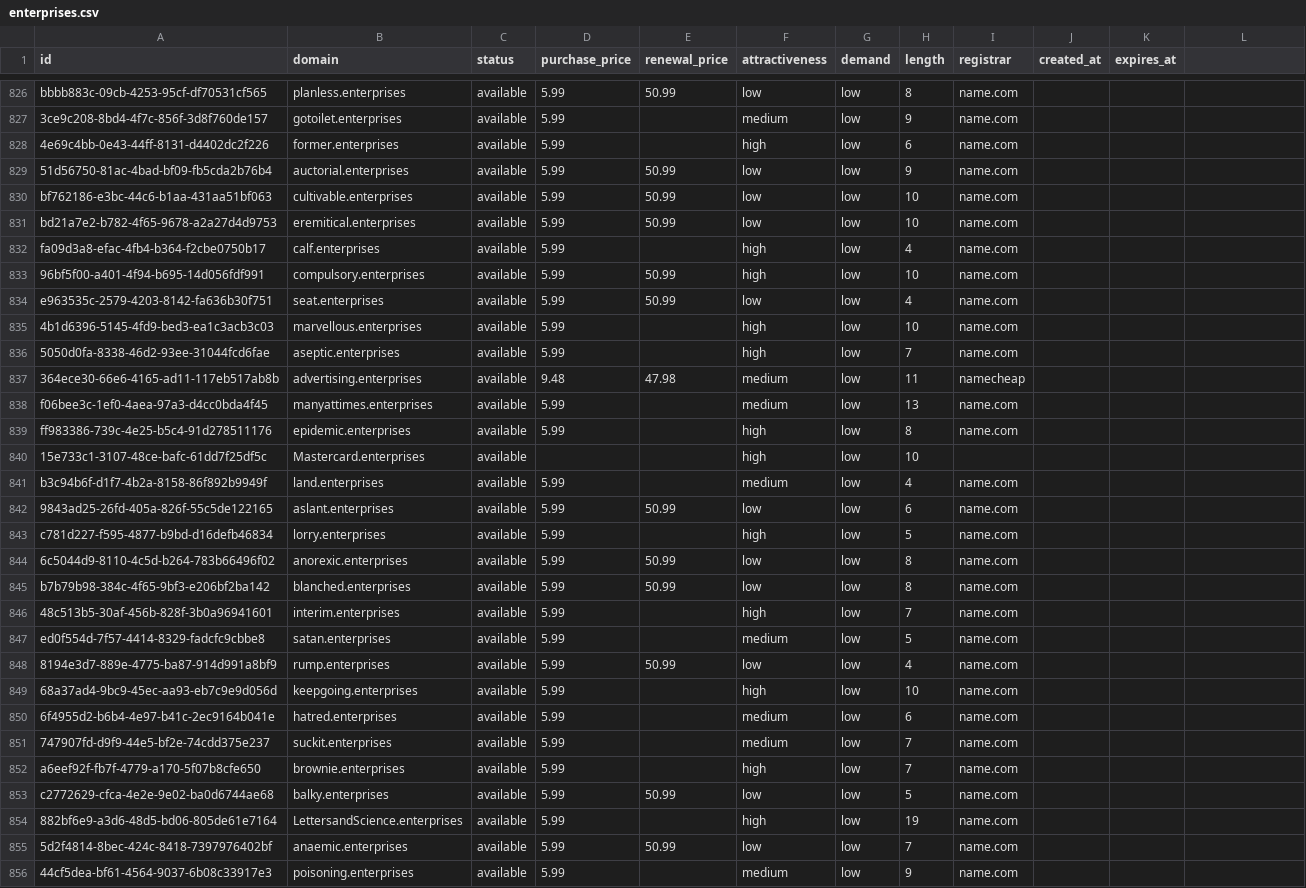
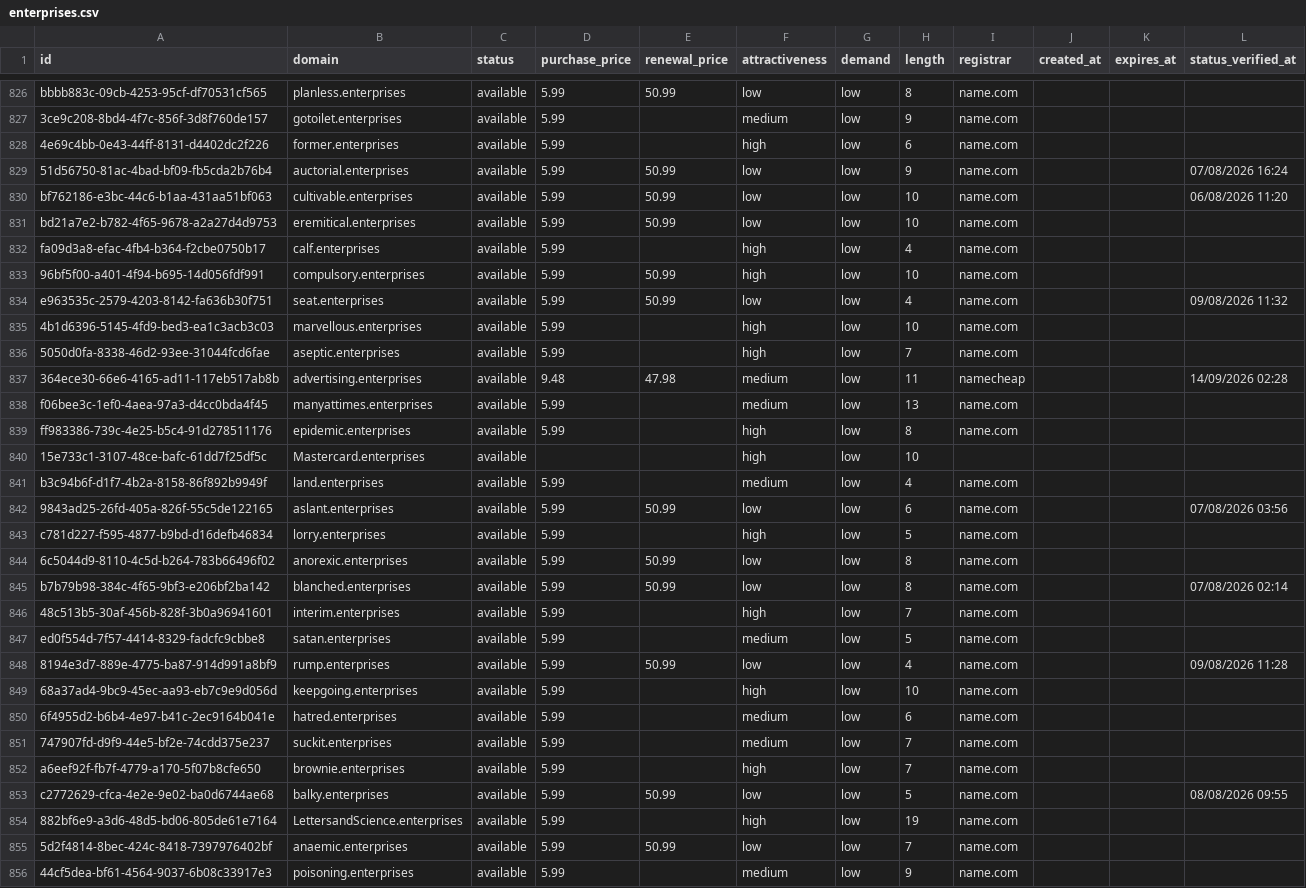
Before and after one commit to UniqueDomains/enterprises-oneword-domains, a CSV file: enterprises.csv, drawn as a sheet; only a part is shown, gaps mark what is left out; the diff covers the shown part only.

Commit message:
Domains update

```diff
--- a/enterprises.csv
+++ b/enterprises.csv
@@ -1 +1 @@
-id,domain,status,purchase_price,renewal_price,attractiveness,demand,length,registrar,created_at,expires_at
+id,domain,status,purchase_price,renewal_price,attractiveness,demand,length,registrar,created_at,expires_at,status_verified_at
@@ -829,2 +829,2 @@ bbbb883c-09cb-4253-95cf-df70531cf565,planless.enterprises,available,5.99,50.99,l
-51d56750-81ac-4bad-bf09-fb5cda2b76b4,auctorial.enterprises,available,5.99,50.99,low,low,9,name.com,,
-bf762186-e3bc-44c6-b1aa-431aa51bf063,cultivable.enterprises,available,5.99,50.99,low,low,10,name.com,,
+51d56750-81ac-4bad-bf09-fb5cda2b76b4,auctorial.enterprises,available,5.99,50.99,low,low,9,name.com,,,07/08/2026 16:24
+bf762186-e3bc-44c6-b1aa-431aa51bf063,cultivable.enterprises,available,5.99,50.99,low,low,10,name.com,,,06/08/2026 11:20
@@ -834 +834 @@ fa09d3a8-efac-4fb4-b364-f2cbe0750b17,calf.enterprises,available,5.99,,high,low,4
-e963535c-2579-4203-8142-fa636b30f751,seat.enterprises,available,5.99,50.99,low,low,4,name.com,,
+e963535c-2579-4203-8142-fa636b30f751,seat.enterprises,available,5.99,50.99,low,low,4,name.com,,,09/08/2026 11:32
@@ -837 +837 @@ e963535c-2579-4203-8142-fa636b30f751,seat.enterprises,available,5.99,50.99,low,l
-364ece30-66e6-4165-ad11-117eb517ab8b,advertising.enterprises,available,9.48,47.98,medium,low,11,namecheap,,
+364ece30-66e6-4165-ad11-117eb517ab8b,advertising.enterprises,available,9.48,47.98,medium,low,11,namecheap,,,14/09/2026 02:28
@@ -842 +842 @@ b3c94b6f-d1f7-4b2a-8158-86f892b9949f,land.enterprises,available,5.99,,medium,low
-9843ad25-26fd-405a-826f-55c5de122165,aslant.enterprises,available,5.99,50.99,low,low,6,name.com,,
+9843ad25-26fd-405a-826f-55c5de122165,aslant.enterprises,available,5.99,50.99,low,low,6,name.com,,,07/08/2026 03:56
@@ -845 +845 @@ c781d227-f595-4877-b9bd-d16defb46834,lorry.enterprises,available,5.99,,high,low,
-b7b79b98-384c-4f65-9bf3-e206bf2ba142,blanched.enterprises,available,5.99,50.99,low,low,8,name.com,,
+b7b79b98-384c-4f65-9bf3-e206bf2ba142,blanched.enterprises,available,5.99,50.99,low,low,8,name.com,,,07/08/2026 02:14
@@ -848 +848 @@ ed0f554d-7f57-4414-8329-fadcfc9cbbe8,satan.enterprises,available,5.99,,medium,lo
-8194e3d7-889e-4775-ba87-914d991a8bf9,rump.enterprises,available,5.99,50.99,low,low,4,name.com,,
+8194e3d7-889e-4775-ba87-914d991a8bf9,rump.enterprises,available,5.99,50.99,low,low,4,name.com,,,09/08/2026 11:28
@@ -853 +853 @@ a6eef92f-fb7f-4779-a170-5f07b8cfe650,brownie.enterprises,available,5.99,,high,lo
-c2772629-cfca-4e2e-9e02-ba0d6744ae68,balky.enterprises,available,5.99,50.99,low,low,5,name.com,,
+c2772629-cfca-4e2e-9e02-ba0d6744ae68,balky.enterprises,available,5.99,50.99,low,low,5,name.com,,,08/08/2026 09:55
```
Also changed, not shown: 133 edited cells elsewhere in this file, 6 other files.
